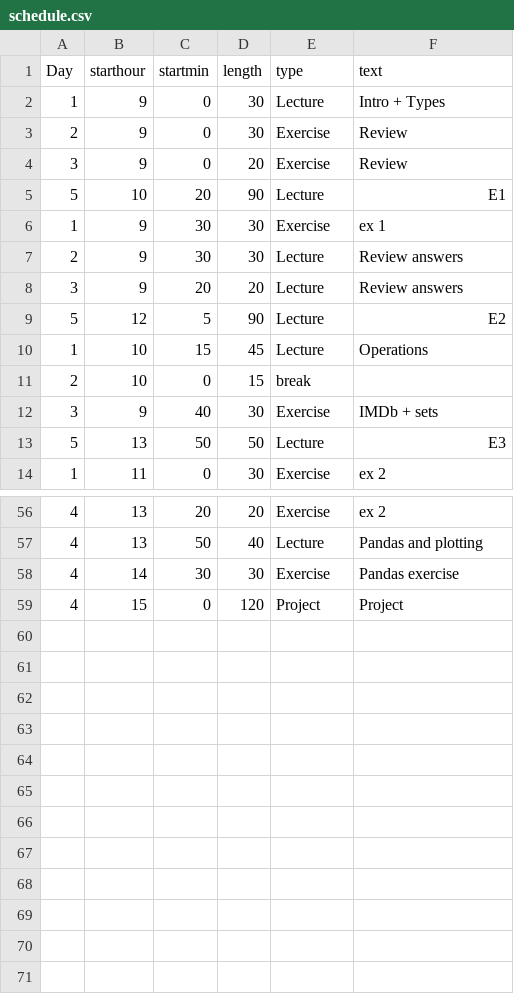
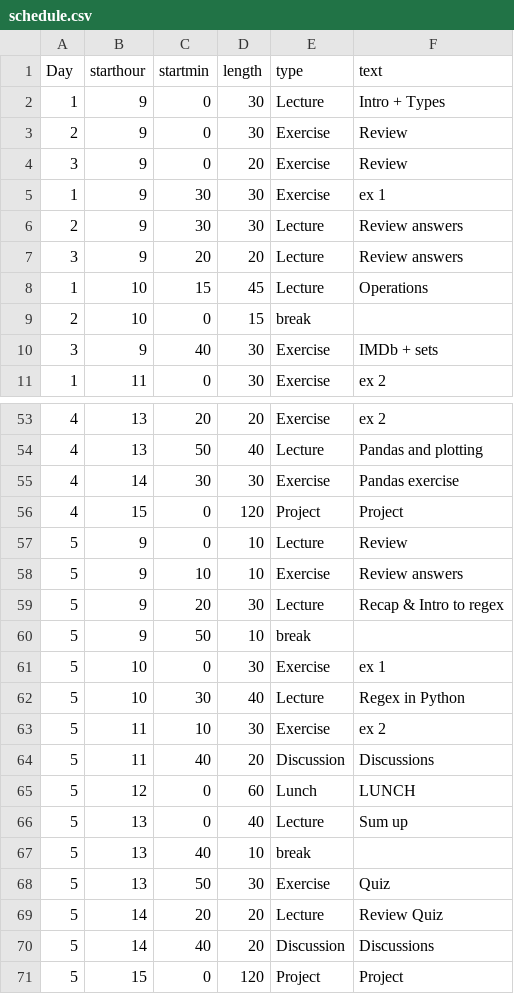
Before and after one commit to NBISweden/workshop-python, a CSV file: files/schedule.csv, drawn as a sheet; only a part is shown, gaps mark what is left out.

Commit message:
Add schedule for day 5

```diff
--- a/files/schedule.csv
+++ b/files/schedule.csv
@@ -4,3 +4,2 @@ Day,starthour,startmin,length,type,text
 3,9,0,20,Exercise,Review
-5,10,20,90,Lecture,E1
 1,9,30,30,Exercise,ex 1
@@ -8,3 +7,2 @@ Day,starthour,startmin,length,type,text
 3,9,20,20,Lecture,Review answers
-5,12,5,90,Lecture,E2
 1,10,15,45,Lecture,Operations
@@ -12,3 +10,2 @@ Day,starthour,startmin,length,type,text
 3,9,40,30,Exercise,IMDb + sets
-5,13,50,50,Lecture,E3
 1,11,0,30,Exercise,ex 2
@@ -59 +56,16 @@ Day,starthour,startmin,length,type,text
 4,15,0,120,Project,Project
+5,9,0,10,Lecture,Review
+5,9,10,10,Exercise,Review answers
+5,9,20,30,Lecture,Recap & Intro to regex
+5,9,50,10,break,
+5,10,0,30,Exercise,ex 1
+5,10,30,40,Lecture,Regex in Python
+5,11,10,30,Exercise,ex 2
+5,11,40,20,Discussion,Discussions
+5,12,0,60,Lunch,LUNCH
+5,13,0,40,Lecture,Sum up
+5,13,40,10,break,
+5,13,50,30,Exercise, Quiz
+5,14,20,20,Lecture, Review Quiz
+5,14,40,20,Discussion,Discussions
+5,15,0,120,Project,Project
```
Also changed, not shown: 1 other file.
